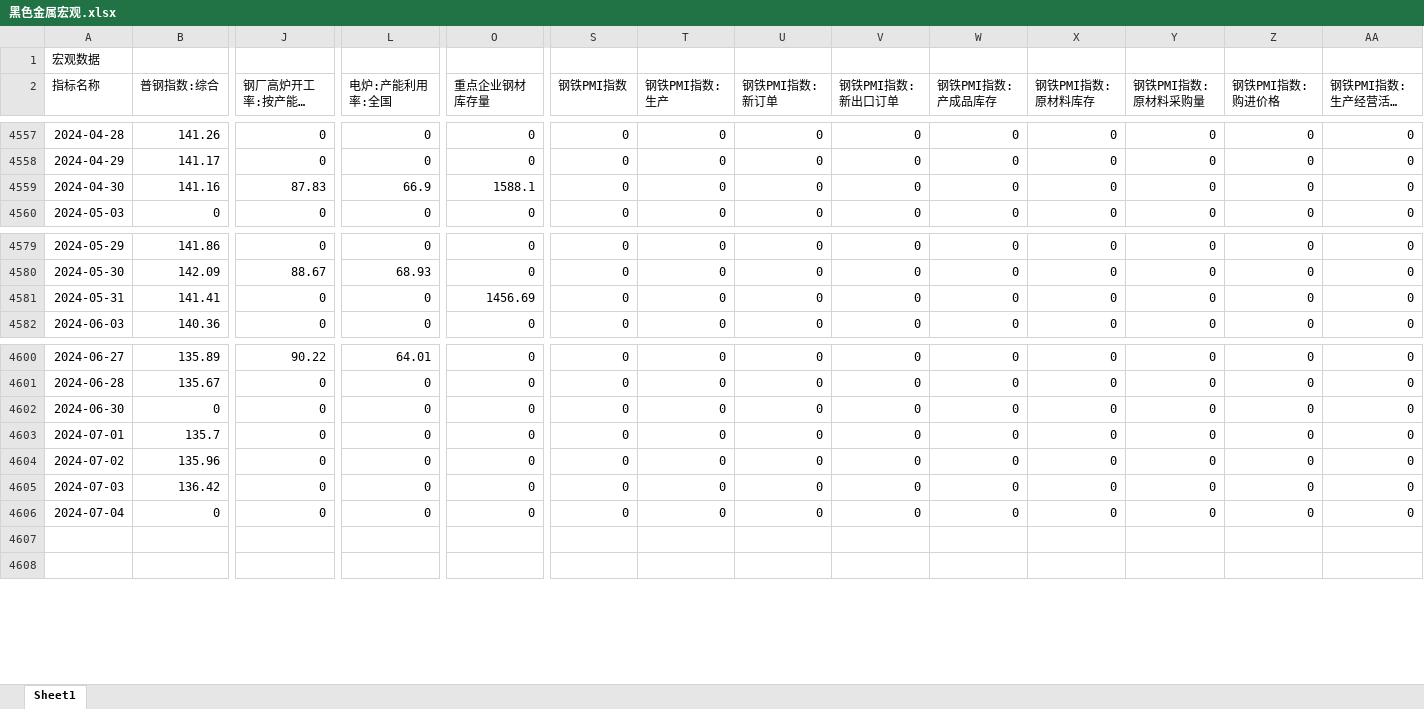
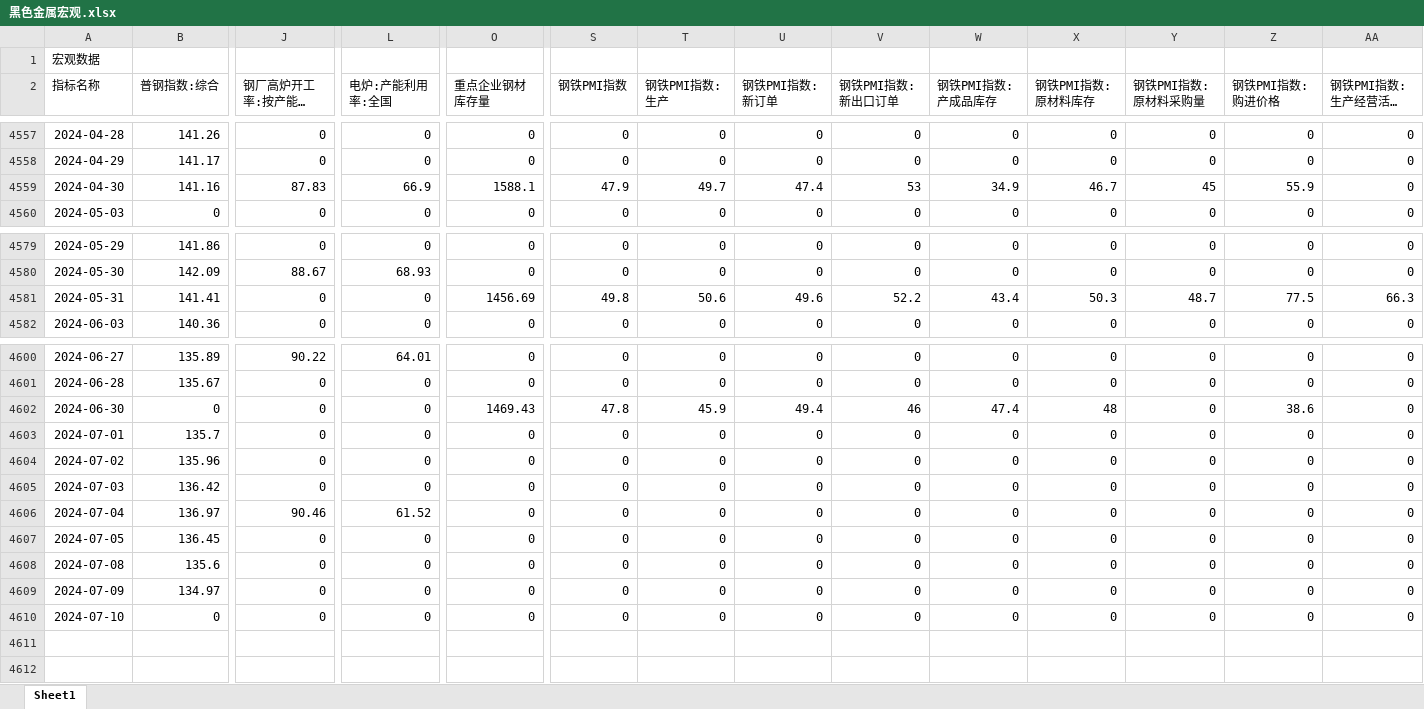
Before and after one commit to Howard-66/futures_nexus, an Excel workbook: data/黑色金属宏观.xlsx, sheet Sheet1, drawn as a sheet; only a part is shown, gaps mark what is left out; long unchanged cells end in …; values as stored, in another font and other column widths than the file's, no borders; rows hold the shown columns only; the diff covers the shown part only; the diff names each change by its address in the sheet, - before the commit and + after, or states it on an @@ line.

```diff
--- a/data/黑色金属宏观.xlsx (sheet Sheet1)
+++ b/data/黑色金属宏观.xlsx (sheet Sheet1)
-S4559 (钢铁PMI指数): 0
+S4559 (钢铁PMI指数): 47.9
-T4559 (钢铁PMI指数:生产): 0
+T4559 (钢铁PMI指数:生产): 49.7
-U4559 (钢铁PMI指数:新订单): 0
+U4559 (钢铁PMI指数:新订单): 47.4
-V4559 (钢铁PMI指数:新出口订单): 0
+V4559 (钢铁PMI指数:新出口订单): 53
-W4559 (钢铁PMI指数:产成品库存): 0
+W4559 (钢铁PMI指数:产成品库存): 34.9
-X4559 (钢铁PMI指数:原材料库存): 0
+X4559 (钢铁PMI指数:原材料库存): 46.7
-Y4559 (钢铁PMI指数:原材料采购量): 0
+Y4559 (钢铁PMI指数:原材料采购量): 45
-Z4559 (钢铁PMI指数:购进价格): 0
+Z4559 (钢铁PMI指数:购进价格): 55.9
-S4581 (钢铁PMI指数): 0
+S4581 (钢铁PMI指数): 49.8
-T4581 (钢铁PMI指数:生产): 0
+T4581 (钢铁PMI指数:生产): 50.6
-U4581 (钢铁PMI指数:新订单): 0
+U4581 (钢铁PMI指数:新订单): 49.6
-V4581 (钢铁PMI指数:新出口订单): 0
+V4581 (钢铁PMI指数:新出口订单): 52.2
-W4581 (钢铁PMI指数:产成品库存): 0
+W4581 (钢铁PMI指数:产成品库存): 43.4
-X4581 (钢铁PMI指数:原材料库存): 0
+X4581 (钢铁PMI指数:原材料库存): 50.3
-Y4581 (钢铁PMI指数:原材料采购量): 0
+Y4581 (钢铁PMI指数:原材料采购量): 48.7
-Z4581 (钢铁PMI指数:购进价格): 0
+Z4581 (钢铁PMI指数:购进价格): 77.5
-AA4581 (钢铁PMI指数:生产经营活动预期): 0
+AA4581 (钢铁PMI指数:生产经营活动预期): 66.3
-O4602 (重点企业钢材库存量): 0
+O4602 (重点企业钢材库存量): 1469.43
-S4602 (钢铁PMI指数): 0
+S4602 (钢铁PMI指数): 47.8
-T4602 (钢铁PMI指数:生产): 0
+T4602 (钢铁PMI指数:生产): 45.9
-U4602 (钢铁PMI指数:新订单): 0
+U4602 (钢铁PMI指数:新订单): 49.4
-V4602 (钢铁PMI指数:新出口订单): 0
+V4602 (钢铁PMI指数:新出口订单): 46
-W4602 (钢铁PMI指数:产成品库存): 0
+W4602 (钢铁PMI指数:产成品库存): 47.4
-X4602 (钢铁PMI指数:原材料库存): 0
+X4602 (钢铁PMI指数:原材料库存): 48
-Z4602 (钢铁PMI指数:购进价格): 0
+Z4602 (钢铁PMI指数:购进价格): 38.6
-B4606 (普钢指数:综合): 0
+B4606 (普钢指数:综合): 136.97
-J4606 (钢厂高炉开工率:按产能:全国): 0
+J4606 (钢厂高炉开工率:按产能:全国): 90.46
-L4606 (电炉:产能利用率:全国): 0
+L4606 (电炉:产能利用率:全国): 61.52
+row 4607: 2024-07-05 | 136.45 | 0 | 0 | 0 | 0 | 0 | 0 | 0 | 0 | 0 | 0 | 0 | 0
+row 4608: 2024-07-08 | 135.6 | 0 | 0 | 0 | 0 | 0 | 0 | 0 | 0 | 0 | 0 | 0 | 0
+row 4609: 2024-07-09 | 134.97 | 0 | 0 | 0 | 0 | 0 | 0 | 0 | 0 | 0 | 0 | 0 | 0
+row 4610: 2024-07-10 | 0 | 0 | 0 | 0 | 0 | 0 | 0 | 0 | 0 | 0 | 0 | 0 | 0
```
Also changed, not shown: 5 edited cells elsewhere in this sheet, data/农产品合集.xlsx, data/化工合集.xlsx, 4 other files.
